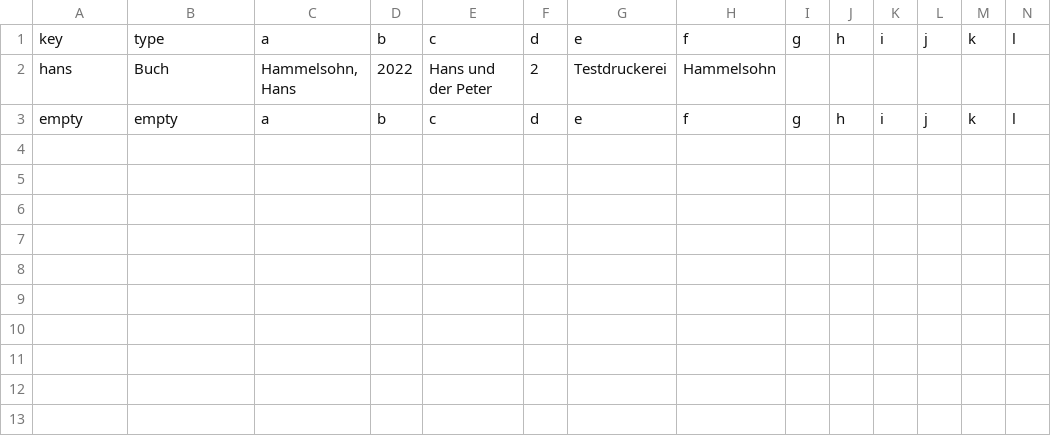
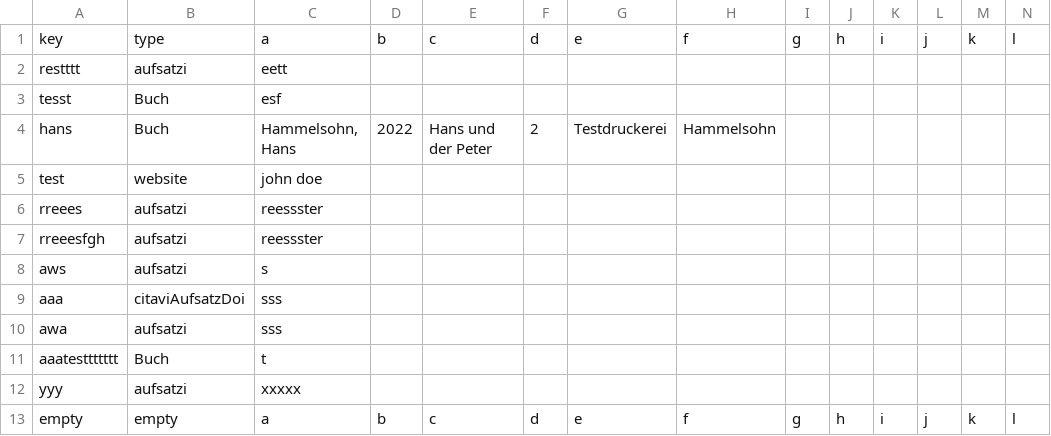
Before and after one commit to TimoSto/latexWissenschaftlichesArbeiten, a CSV file: projects/documentation/literatur.csv, drawn as a sheet; only a part is shown; rows hold the shown columns only; the diff names each change by its address in the sheet, - before the commit and + after, or states it on an @@ line.

Commit message:
adding new entry seems to work

```diff
--- a/projects/documentation/literatur.csv
+++ b/projects/documentation/literatur.csv
+row 2: restttt | aufsatzi | eett
+row 3: tesst | Buch | esf
+row 5: test | website | john doe
+row 6: rreees | aufsatzi | reessster
+row 7: rreeesfgh | aufsatzi | reessster
+row 8: aws | aufsatzi | s
+row 9: aaa | citaviAufsatzDoi | sss
+row 10: awa | aufsatzi | sss
+row 11: aaatesttttttt | Buch | t
+row 12: yyy | aufsatzi | xxxxx
```
Also changed, not shown: 5 other files.
